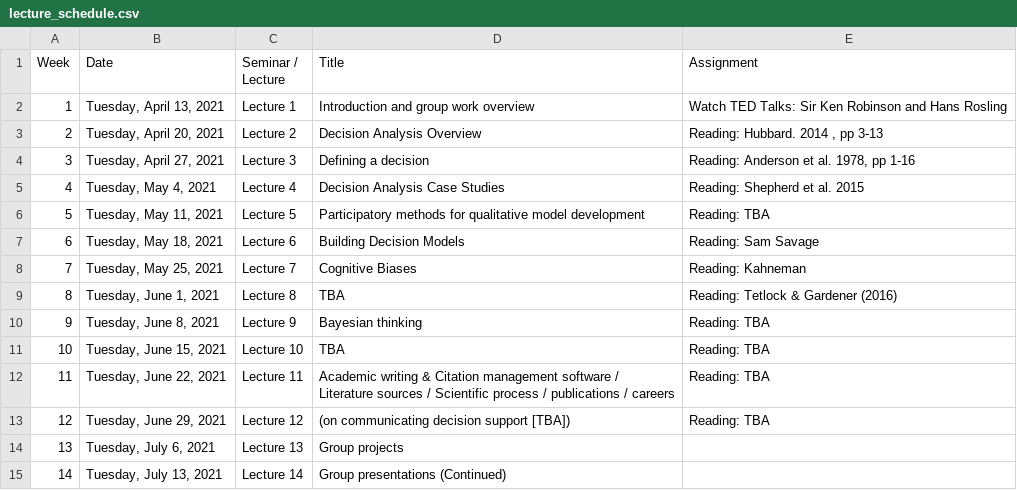
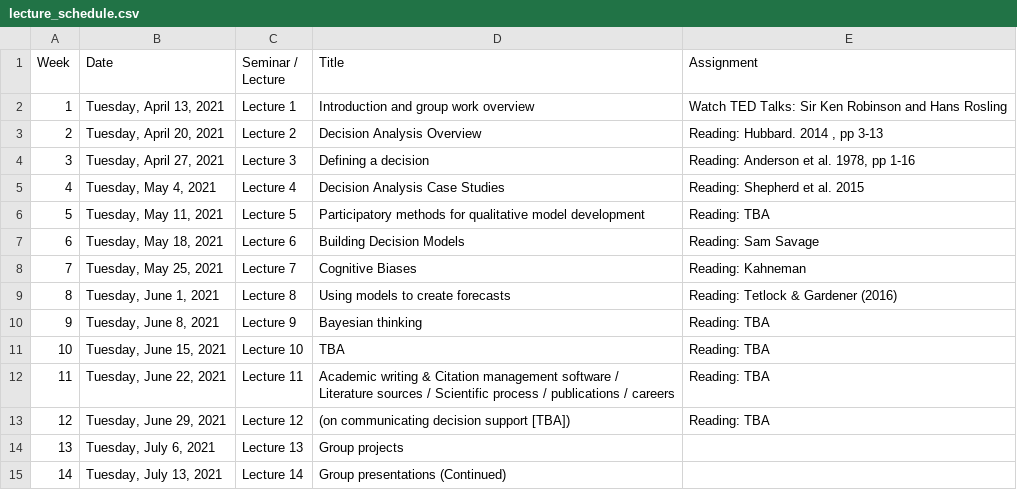
Before and after one commit to CWWhitney/Decision_Analysis_Course, a CSV file: lecture_schedule.csv, drawn as a sheet.

```diff
--- a/lecture_schedule.csv
+++ b/lecture_schedule.csv
@@ -8,3 +8,3 @@ Week ,Date,Seminar / Lecture,Title,Assignment
 7,"Tuesday, May 25, 2021",Lecture 7,Cognitive Biases,Reading: Kahneman
-8,"Tuesday, June 1, 2021",Lecture 8,TBA,Reading: Tetlock & Gardener (2016)
+8,"Tuesday, June 1, 2021",Lecture 8,Using models to create forecasts,Reading: Tetlock & Gardener (2016)
 9,"Tuesday, June 8, 2021",Lecture 9,Bayesian thinking,Reading: TBA
```
Also changed, not shown: 6 other files.
